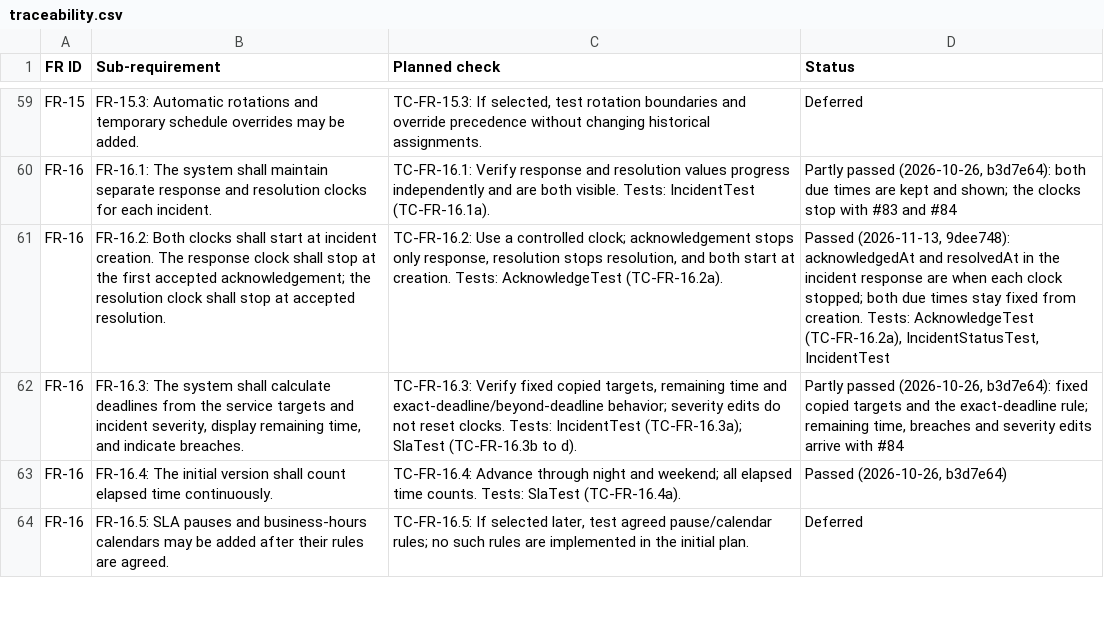
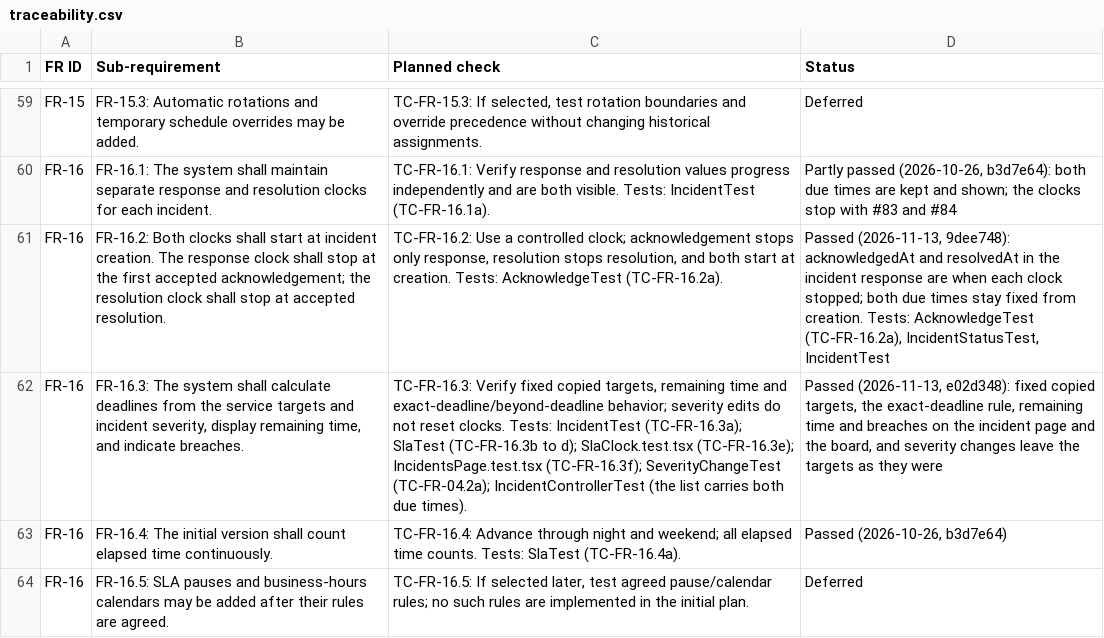
Before and after one commit to Shane07p/DevOps-Incident-Management-System, a CSV file: docs/4-testing/traceability.csv, drawn as a sheet; only a part is shown, gaps mark what is left out; the diff names each change by its address in the sheet, - before the commit and + after, or states it on an @@ line.

Commit message:
feat(frontend): SLA clocks and breaches on the board and incident page (#232)
Closes #171.

- Incident page: both clocks count down each second; a stopped clock shows Met or Breached with when it stopped. The response clock stops at acknowledgedAt, the resolution clock at resolvedAt.
- Board: a Time left column for the clock that still runs, and sorting by newest, severity, or time left (overdue first, stopped last), kept in the URL.
- Reaching the due time exactly is not a breach; going past it is.
- GET /api/incidents sends each row's responseDueAt and resolutionDueAt.

Tests: backend 898 passed; frontend 307 passed (SlaClock 7, board sorting 4, detail clocks 3). FR-16.3 passed.

```diff
--- a/docs/4-testing/traceability.csv
+++ b/docs/4-testing/traceability.csv
-C62 (Planned check): …(TC-FR-16.3b to d).
+C62 (Planned check): …(TC-FR-16.3b to d); SlaClock.test.tsx (TC-FR-16.3e); IncidentsPage.test.tsx (TC-FR-16.3f); SeverityChangeTest (TC-FR-04.2a); IncidentControllerTest (the list carries both due times).
-D62 (Status): Partly passed (2026-10-26, b3d7e64): fixed copied targets and the exact-deadline rule; remaining time, breaches and severity edits arrive with #84
+D62 (Status): Passed (2026-11-13, e02d348): fixed copied targets, the exact-deadline rule, remaining time and breaches on the incident page and the board, and severity changes leave the targets as they were
```
Also changed, not shown: 15 other files.
